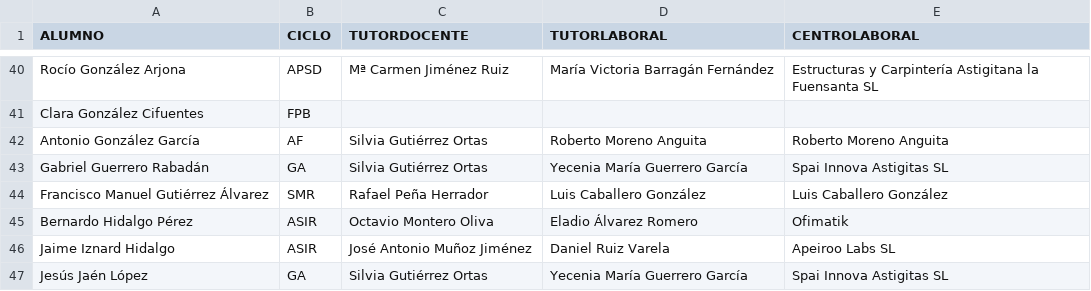
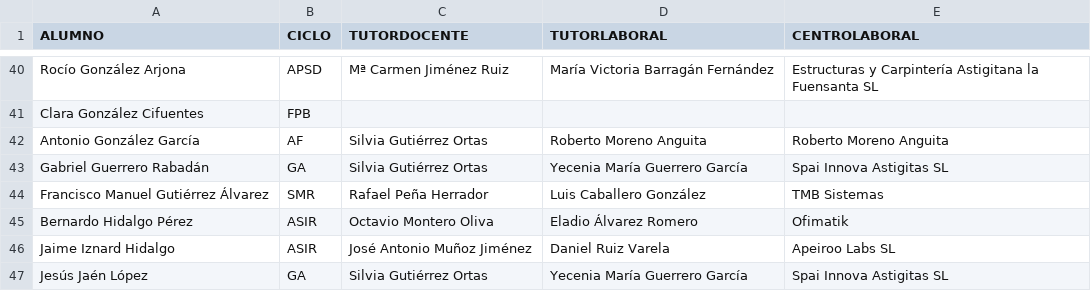
Before and after one commit to jamj2000/semana-fct, a CSV file: assets/alumnado.csv, drawn as a sheet; only a part is shown, gaps mark what is left out.

Commit message:
Update alumnado.csv

```diff
--- a/assets/alumnado.csv
+++ b/assets/alumnado.csv
@@ -43,3 +43,3 @@ Antonio González García,AF,Silvia Gutiérrez Ortas,Roberto Moreno Anguita,Robe
 Gabriel Guerrero Rabadán,GA,Silvia Gutiérrez Ortas,Yecenia María Guerrero García,Spai Innova Astigitas SL
-Francisco Manuel Gutiérrez Álvarez,SMR,Rafael Peña Herrador,Luis Caballero González,Luis Caballero González
+Francisco Manuel Gutiérrez Álvarez,SMR,Rafael Peña Herrador,Luis Caballero González,TMB Sistemas
 Bernardo Hidalgo Pérez,ASIR,Octavio Montero Oliva,Eladio Álvarez Romero,Ofimatik
```
